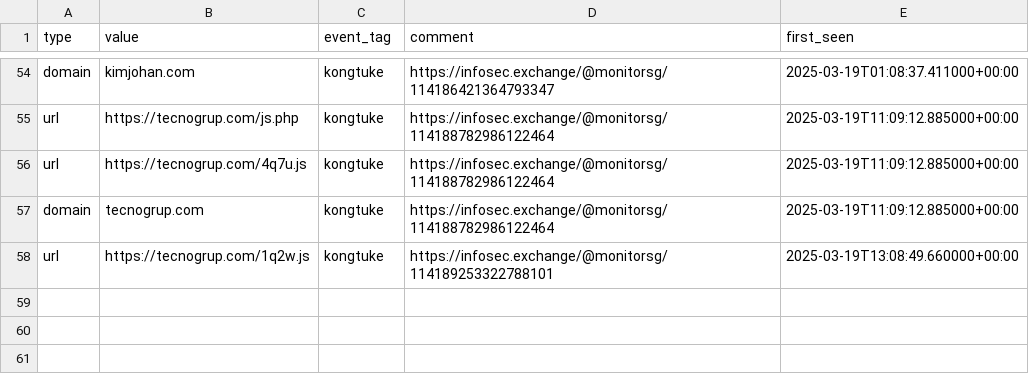
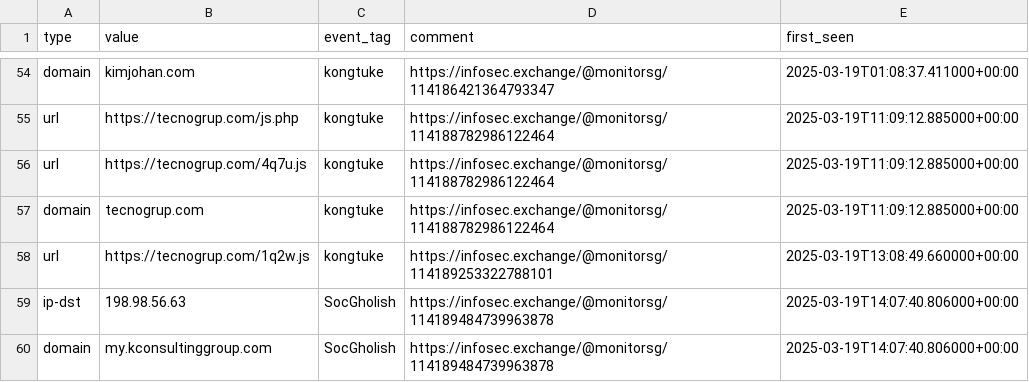
Before and after one commit to Gusty-Dusty/compromised_feeds, a CSV file: 7_days/compromised_websites.csv, drawn as a sheet; only a part is shown, gaps mark what is left out.

```diff
--- a/7_days/compromised_websites.csv
+++ b/7_days/compromised_websites.csv
@@ -58 +58,3 @@ type,value,event_tag,comment,first_seen
 "url","https://tecnogrup.com/1q2w.js","kongtuke","https://infosec.exchange/@monitorsg/114189253322788101","2025-03-19T13:08:49.660000+00:00"
+"ip-dst","198.98.56.63","SocGholish","https://infosec.exchange/@monitorsg/114189484739963878","2025-03-19T14:07:40.806000+00:00"
+"domain","my.kconsultinggroup.com","SocGholish","https://infosec.exchange/@monitorsg/114189484739963878","2025-03-19T14:07:40.806000+00:00"
```
Also changed, not shown: 30_days/compromised_websites.csv, 6 other files.
